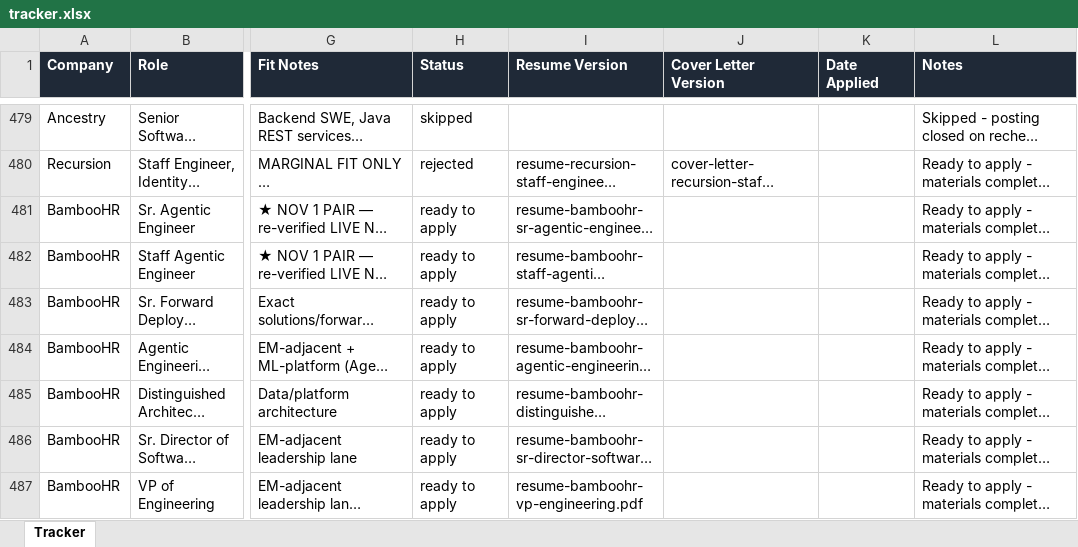
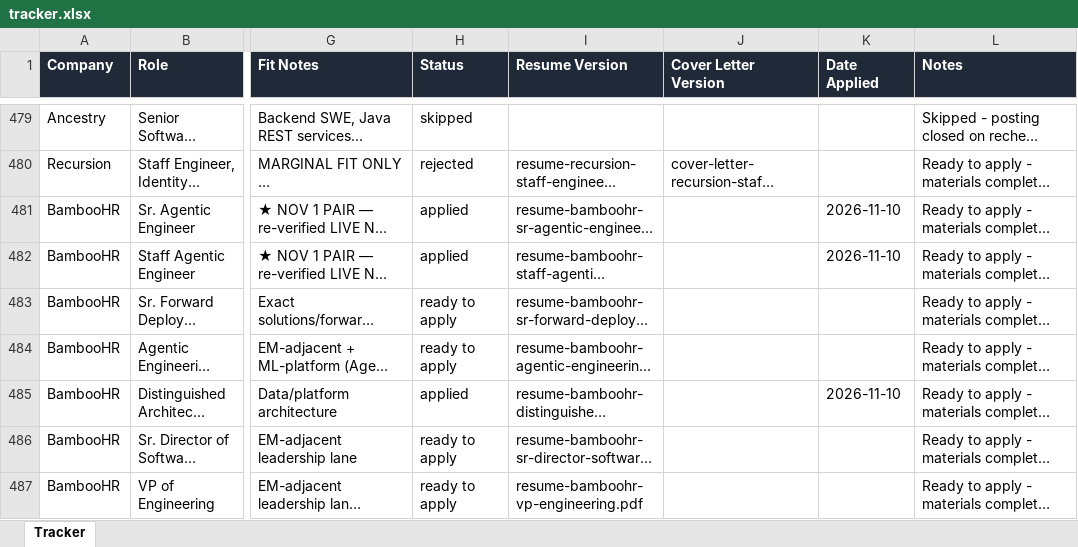
Before and after one commit to jacksturt/job-search, an Excel workbook: tracker.xlsx, sheet Tracker, drawn as a sheet; only a part is shown, gaps mark what is left out; long unchanged cells end in …; values as stored, in another font and other column widths than the file's, no borders; the diff names each change by its address in the sheet, - before the commit and + after, or states it on an @@ line.

Commit message:
Tracker: BambooHR rows 481/482/485 applied 2026-11-10 (Greenhouse confirmations)

```diff
--- a/tracker.xlsx (sheet Tracker)
+++ b/tracker.xlsx (sheet Tracker)
-H481:H482 (Status): ready to apply
+H481:H482 (Status): applied
-K481:K482 (Date Applied): (empty)
+K481:K482 (Date Applied): 2026-11-10
-H485 (Status): ready to apply
+H485 (Status): applied
-K485 (Date Applied): (empty)
+K485 (Date Applied): 2026-11-10
```
